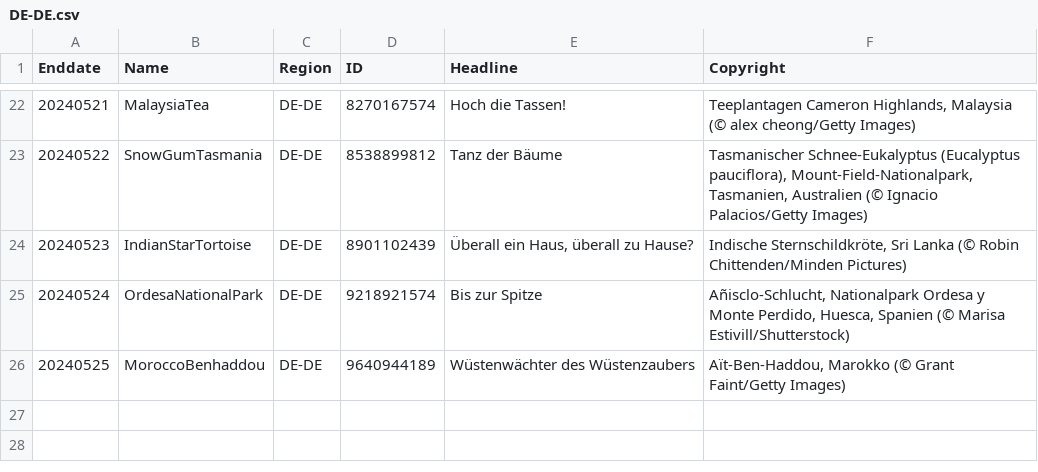
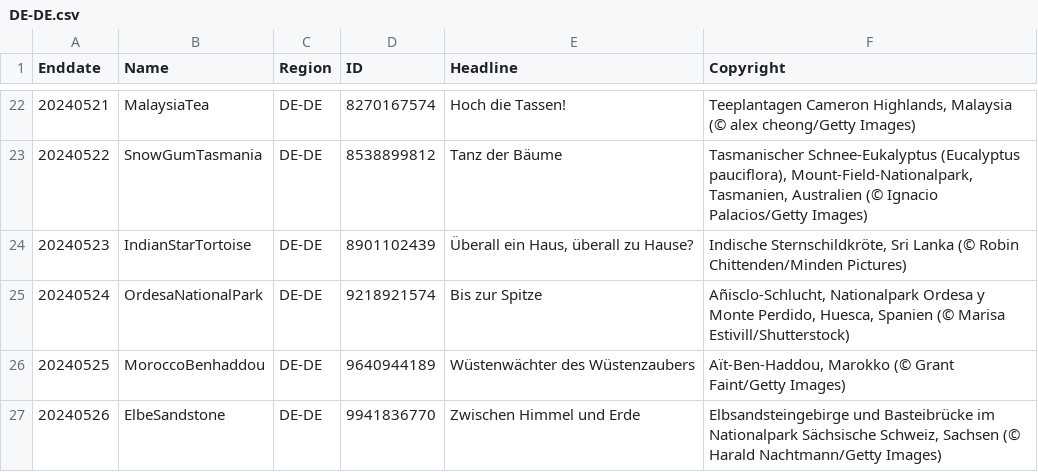
Before and after one commit to tauyoungsama/imageArchive, a CSV file: metadata/DE-DE.csv, drawn as a sheet; only a part is shown, gaps mark what is left out.

```diff
--- a/metadata/DE-DE.csv
+++ b/metadata/DE-DE.csv
@@ -26 +26,2 @@ Enddate,Name,Region,ID,Headline,Copyright
 20240525,MoroccoBenhaddou,DE-DE,9640944189,"Wüstenwächter des Wüstenzaubers","Aït-Ben-Haddou, Marokko (© Grant Faint/Getty Images)"
+20240526,ElbeSandstone,DE-DE,9941836770,"Zwischen Himmel und Erde","Elbsandsteingebirge und Basteibrücke im Nationalpark Sächsische Schweiz, Sachsen (© Harald Nachtmann/Getty Images)"
```
Also changed, not shown: metadata/EN-GB.csv, metadata/ES-ES.csv, 11 other files.
